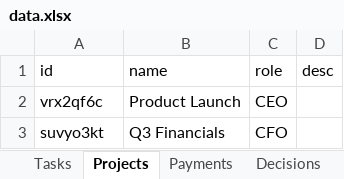
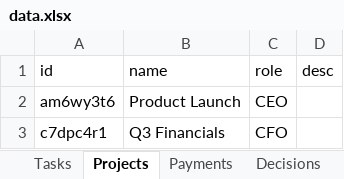
Before and after one commit to kneuralabs/comm, an Excel workbook: data.xlsx, sheet Projects, drawn as a sheet; values as stored, in another font and other column widths than the file's, no borders; the diff names each change by its address in the sheet, - before the commit and + after, or states it on an @@ line.

```diff
--- a/data.xlsx (sheet Projects)
+++ b/data.xlsx (sheet Projects)
-A2 (id): vrx2qf6c
+A2 (id): am6wy3t6
-A3 (id): suvyo3kt
+A3 (id): c7dpc4r1
```
Also changed, not shown: sheet Tasks, sheet Meta.
